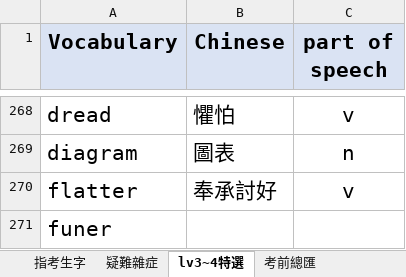
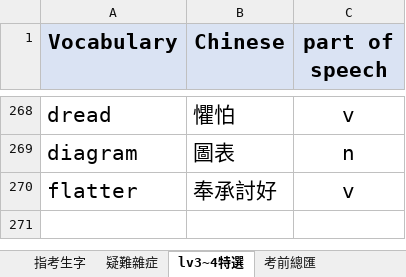
Before and after one commit to Nues0913/egproject, an Excel workbook: choose version/en.xlsx, sheet lv3~4特選, drawn as a sheet; only a part is shown, gaps mark what is left out; values as stored, in another font and other column widths than the file's, no borders; the diff names each change by its address in the sheet, - before the commit and + after, or states it on an @@ line.

```diff
--- a/choose version/en.xlsx (sheet lv3~4特選)
+++ b/choose version/en.xlsx (sheet lv3~4特選)
-row 271: funer
```
Also changed, not shown: sheet 考前總匯.
